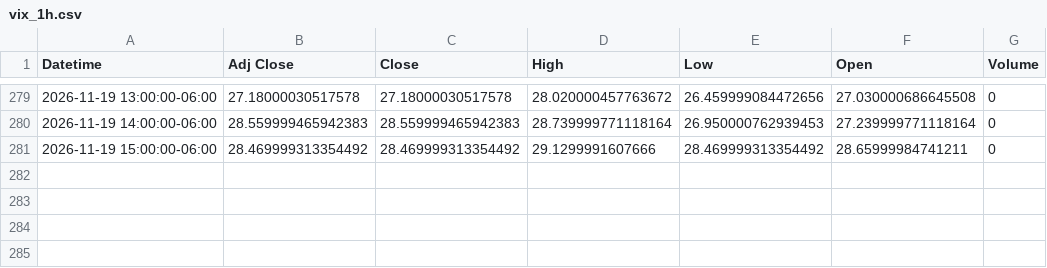
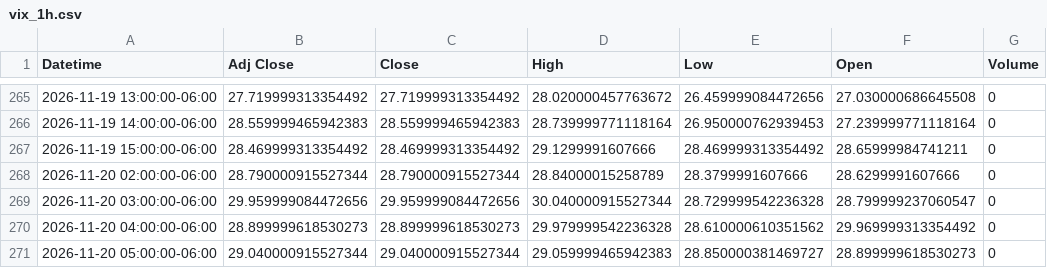
Before and after one commit to Jordan4369/mes-data, a CSV file: data/vix_1h.csv, drawn as a sheet; only a part is shown, gaps mark what is left out; the diff covers the shown part only.

```diff
--- a/data/vix_1h.csv
+++ b/data/vix_1h.csv
@@ -279,3 +265,7 @@ Datetime,Adj Close,Close,High,Low,Open,Volume
-2026-11-19 13:00:00-06:00,27.18000030517578,27.18000030517578,28.020000457763672,26.459999084472656,27.030000686645508,0
+2026-11-19 13:00:00-06:00,27.719999313354492,27.719999313354492,28.020000457763672,26.459999084472656,27.030000686645508,0
 2026-11-19 14:00:00-06:00,28.559999465942383,28.559999465942383,28.739999771118164,26.950000762939453,27.239999771118164,0
 2026-11-19 15:00:00-06:00,28.469999313354492,28.469999313354492,29.1299991607666,28.469999313354492,28.65999984741211,0
+2026-11-20 02:00:00-06:00,28.790000915527344,28.790000915527344,28.84000015258789,28.3799991607666,28.6299991607666,0
+2026-11-20 03:00:00-06:00,29.959999084472656,29.959999084472656,30.040000915527344,28.729999542236328,28.799999237060547,0
+2026-11-20 04:00:00-06:00,28.899999618530273,28.899999618530273,29.979999542236328,28.610000610351562,29.969999313354492,0
+2026-11-20 05:00:00-06:00,29.040000915527344,29.040000915527344,29.059999465942383,28.850000381469727,28.899999618530273,0
```
Also changed, not shown: 14 removed rows and 31 edited cells elsewhere in this file, data/es_15m.csv, data/es_1h.csv, 1 other file.
